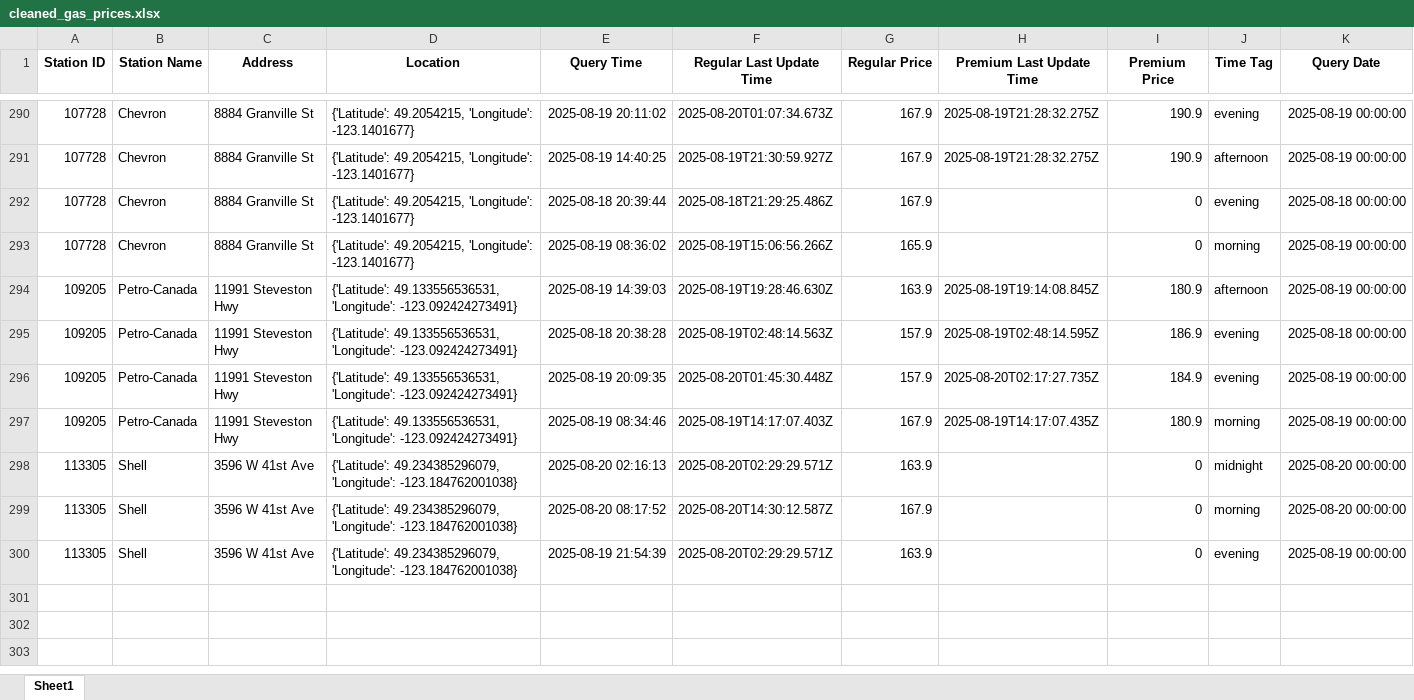
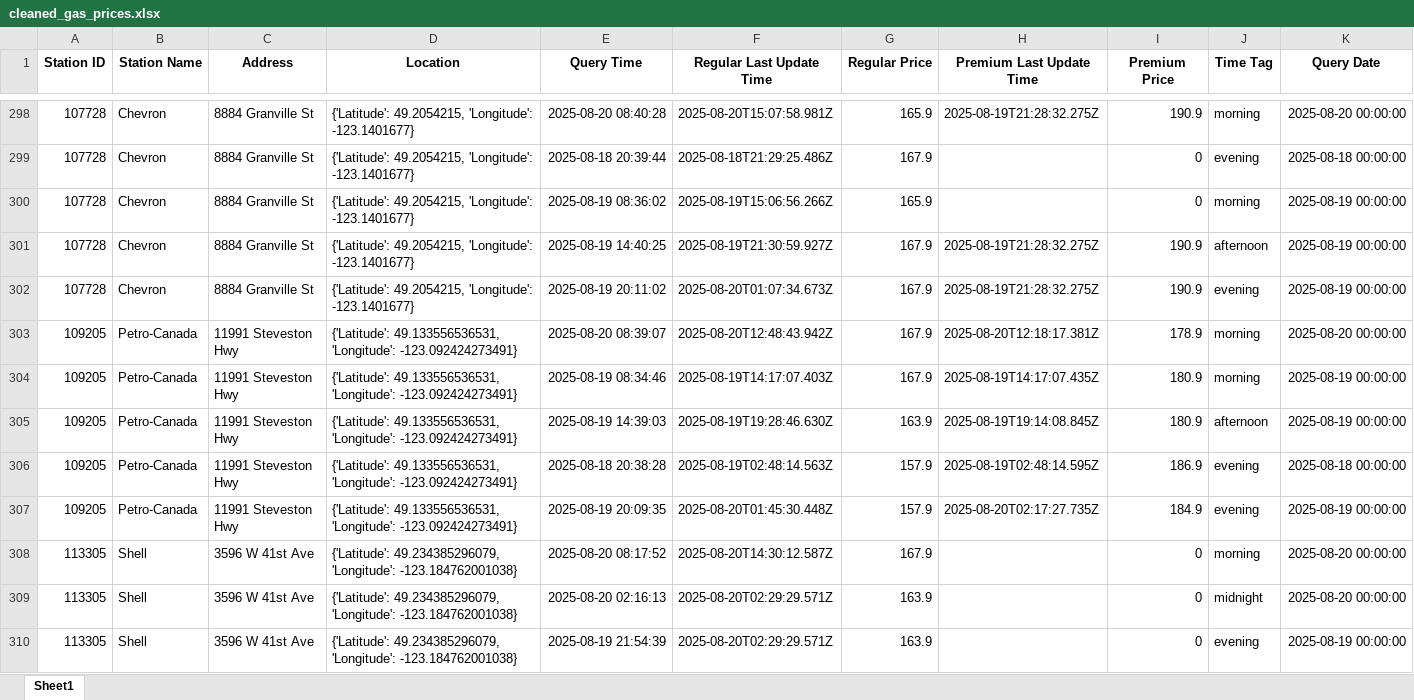
Before and after one commit to QAQ0701/GasPriceAnalysis, an Excel workbook: data/cleaned_gas_prices.xlsx, sheet Sheet1, drawn as a sheet; only a part is shown, gaps mark what is left out; values as stored, in another font and other column widths than the file's, no borders; addresses are those after the commit; the diff covers the shown part only; the diff names each change by its address in the sheet, - before the commit and + after, or states it on an @@ line.

```diff
--- a/data/cleaned_gas_prices.xlsx (sheet Sheet1)
+++ b/data/cleaned_gas_prices.xlsx (sheet Sheet1)
-E298 (Query Time): 2025-08-19 20:11:02
+E298 (Query Time): 2025-08-20 08:40:28
-F298 (Regular Last Update Time): 2025-08-20T01:07:34.673Z
+F298 (Regular Last Update Time): 2025-08-20T15:07:58.981Z
-G298 (Regular Price): 167.9
+G298 (Regular Price): 165.9
-J298 (Time Tag): evening
+J298 (Time Tag): morning
-K298 (Query Date): 2025-08-19 00:00:00
+K298 (Query Date): 2025-08-20 00:00:00
@@ row 291 moved to row 301: 107728 @@
+row 302: 107728 | Chevron | 8884 Granville St | {'Latitude': 49.2054215, 'Longitude': -123.1401677} | 2025-08-19 20:11:02 | 2025-08-20T01:07:34.673Z | 167.9 | 2025-08-19T21:28:32.275Z | 190.9 | evening | 2025-08-19 00:00:00
+row 303: 109205 | Petro-Canada | 11991 Steveston Hwy | {'Latitude': 49.133556536531, 'Longitude': -123.092424273491} | 2025-08-20 08:39:07 | 2025-08-20T12:48:43.942Z | 167.9 | 2025-08-20T12:18:17.381Z | 178.9 | morning | 2025-08-20 00:00:00
@@ row 297 moved to row 304: 109205 @@
@@ row 299 moved to row 308: 113305 @@
```
Also changed, not shown: 8 added rows, 134 moved rows and 12 edited cells elsewhere in this sheet, data/gas_prices.xlsx, 4 other files.
